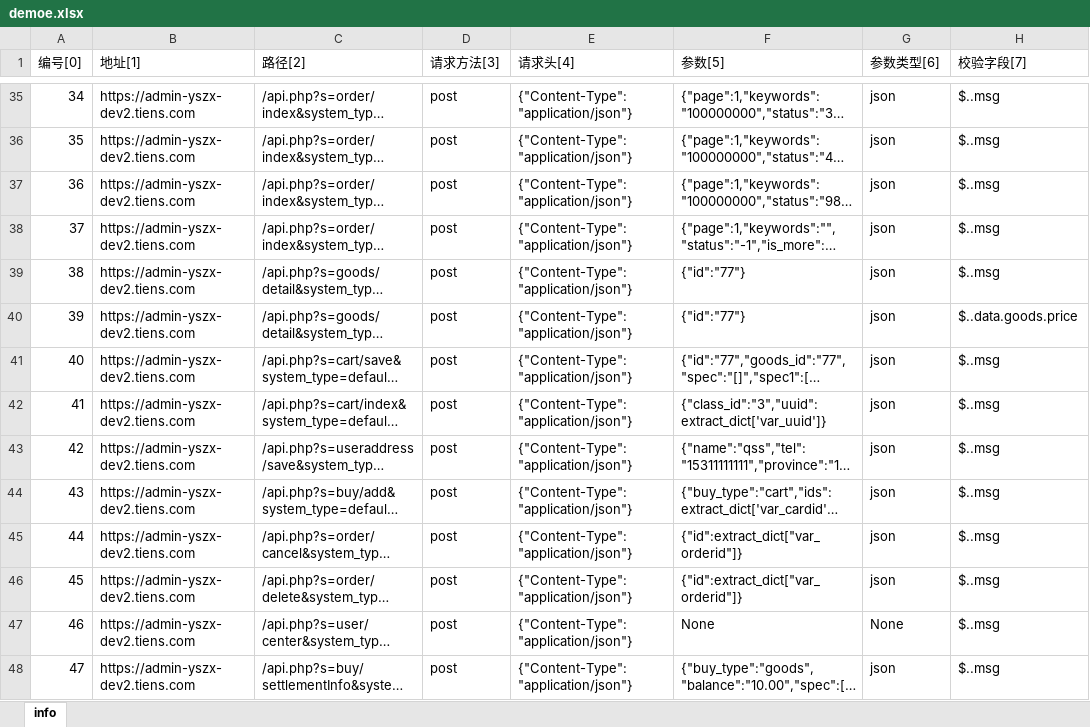
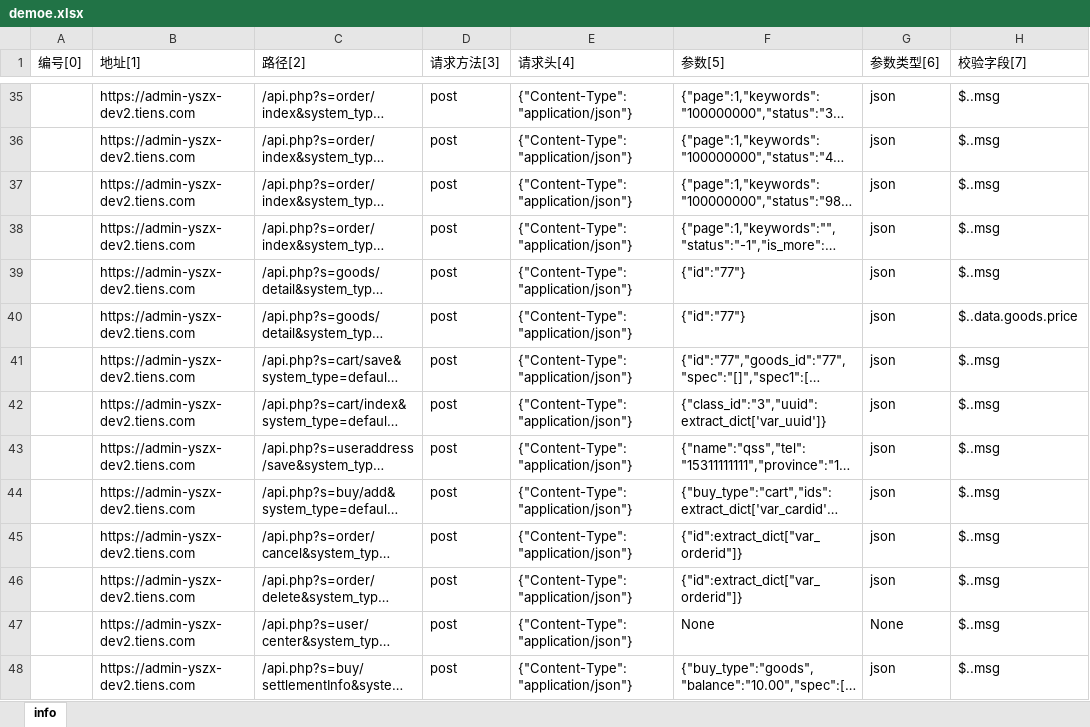
Before and after one commit to claier733/cloud-lion, an Excel workbook: tiens_ys/excel_allure_interface/data/demoe.xlsx, sheet info, drawn as a sheet; only a part is shown, gaps mark what is left out; long unchanged cells end in …; values as stored, in another font and other column widths than the file's, no borders; the diff covers the shown part only; the diff names each change by its address in the sheet, - before the commit and + after, or states it on an @@ line.

```diff
--- a/tiens_ys/excel_allure_interface/data/demoe.xlsx (sheet info)
+++ b/tiens_ys/excel_allure_interface/data/demoe.xlsx (sheet info)
-A35 (编号[0]): 34
+A35 (编号[0]): (empty)
-A36 (编号[0]): 35
+A36 (编号[0]): (empty)
-A37 (编号[0]): 36
+A37 (编号[0]): (empty)
-A38 (编号[0]): 37
+A38 (编号[0]): (empty)
-A39 (编号[0]): 38
+A39 (编号[0]): (empty)
-A40 (编号[0]): 39
+A40 (编号[0]): (empty)
-A41 (编号[0]): 40
+A41 (编号[0]): (empty)
-A42 (编号[0]): 41
+A42 (编号[0]): (empty)
-A43 (编号[0]): 42
+A43 (编号[0]): (empty)
-A44 (编号[0]): 43
+A44 (编号[0]): (empty)
-A45 (编号[0]): 44
+A45 (编号[0]): (empty)
-A46 (编号[0]): 45
+A46 (编号[0]): (empty)
-A47 (编号[0]): 46
+A47 (编号[0]): (empty)
-A48 (编号[0]): 47
+A48 (编号[0]): (empty)
```
Also changed, not shown: 145 edited cells elsewhere in this sheet.
